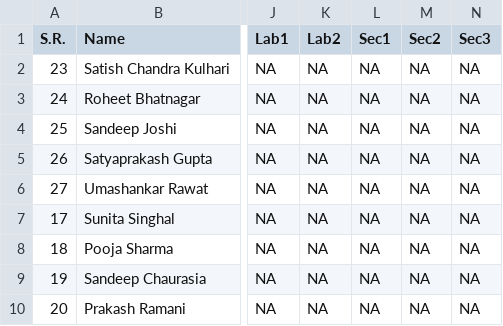
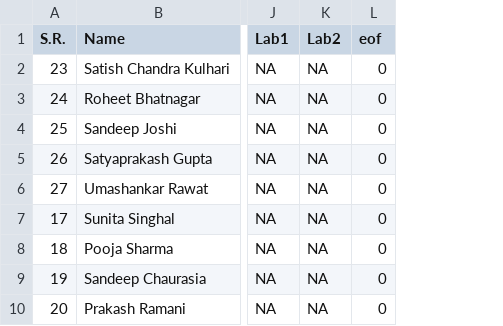
Before and after one commit to omkarsk98/Time-Table-Management-System, a CSV file: Data/cse.csv, drawn as a sheet; only a part is shown, gaps mark what is left out; removed rows and columns are numbered as before the commit, all else as after; the diff names each change by its address in the sheet, - before the commit and + after, or states it on an @@ line.

```diff
--- a/Data/cse.csv
+++ b/Data/cse.csv
-column L (Sec1), rows 2-10: all NA
-column M (Sec2), rows 2-10: all NA
-column N (Sec3), rows 2-10: all NA
+column L (eof), rows 2-10: all 0
```
Also changed, not shown: Data/csessubj.csv, 5 other files.
